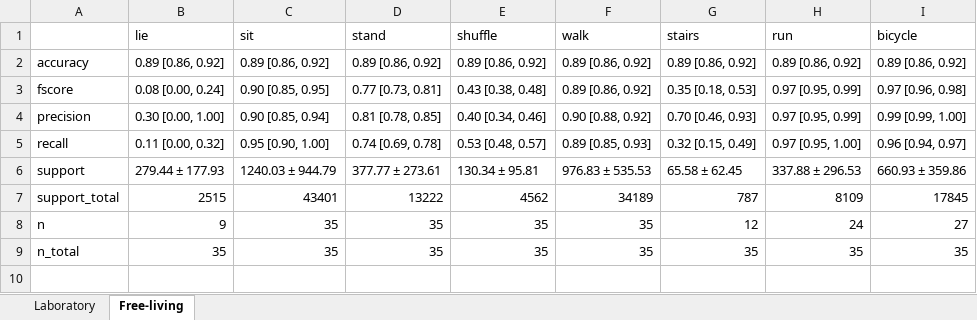
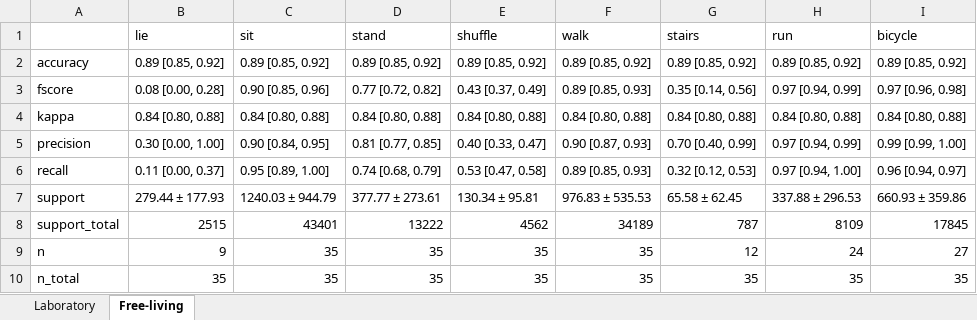
Before and after one commit to actimotus/actimotus-validation, an Excel workbook: results/lendt_adults.xlsx, sheet Free-living, drawn as a sheet; values as stored, in another font and other column widths than the file's, no borders; addresses are those after the commit; the diff names each change by its address in the sheet, - before the commit and + after, or states it on an @@ line.

```diff
--- a/results/lendt_adults.xlsx (sheet Free-living)
+++ b/results/lendt_adults.xlsx (sheet Free-living)
-B2 (lie): 0.89 [0.86, 0.92]
+B2 (lie): 0.89 [0.85, 0.92]
-C2 (sit): 0.89 [0.86, 0.92]
+C2 (sit): 0.89 [0.85, 0.92]
-D2 (stand): 0.89 [0.86, 0.92]
+D2 (stand): 0.89 [0.85, 0.92]
-E2 (shuffle): 0.89 [0.86, 0.92]
+E2 (shuffle): 0.89 [0.85, 0.92]
-F2 (walk): 0.89 [0.86, 0.92]
+F2 (walk): 0.89 [0.85, 0.92]
-G2 (stairs): 0.89 [0.86, 0.92]
+G2 (stairs): 0.89 [0.85, 0.92]
-H2 (run): 0.89 [0.86, 0.92]
+H2 (run): 0.89 [0.85, 0.92]
-I2 (bicycle): 0.89 [0.86, 0.92]
+I2 (bicycle): 0.89 [0.85, 0.92]
-B3 (lie): 0.08 [0.00, 0.24]
+B3 (lie): 0.08 [0.00, 0.28]
-C3 (sit): 0.90 [0.85, 0.95]
+C3 (sit): 0.90 [0.85, 0.96]
-D3 (stand): 0.77 [0.73, 0.81]
+D3 (stand): 0.77 [0.72, 0.82]
-E3 (shuffle): 0.43 [0.38, 0.48]
+E3 (shuffle): 0.43 [0.37, 0.49]
-F3 (walk): 0.89 [0.86, 0.92]
+F3 (walk): 0.89 [0.85, 0.93]
-G3 (stairs): 0.35 [0.18, 0.53]
+G3 (stairs): 0.35 [0.14, 0.56]
-H3 (run): 0.97 [0.95, 0.99]
+H3 (run): 0.97 [0.94, 0.99]
+row 4: kappa | 0.84 [0.80, 0.88] | 0.84 [0.80, 0.88] | 0.84 [0.80, 0.88] | 0.84 [0.80, 0.88] | 0.84 [0.80, 0.88] | 0.84 [0.80, 0.88] | 0.84 [0.80, 0.88] | 0.84 [0.80, 0.88]
-C5 (sit): 0.90 [0.85, 0.94]
+C5 (sit): 0.90 [0.84, 0.95]
-D5 (stand): 0.81 [0.78, 0.85]
+D5 (stand): 0.81 [0.77, 0.85]
-E5 (shuffle): 0.40 [0.34, 0.46]
+E5 (shuffle): 0.40 [0.33, 0.47]
-F5 (walk): 0.90 [0.88, 0.92]
+F5 (walk): 0.90 [0.87, 0.93]
-G5 (stairs): 0.70 [0.46, 0.93]
+G5 (stairs): 0.70 [0.40, 0.99]
-H5 (run): 0.97 [0.95, 0.99]
+H5 (run): 0.97 [0.94, 0.99]
-B6 (lie): 0.11 [0.00, 0.32]
+B6 (lie): 0.11 [0.00, 0.37]
-C6 (sit): 0.95 [0.90, 1.00]
+C6 (sit): 0.95 [0.89, 1.00]
-D6 (stand): 0.74 [0.69, 0.78]
+D6 (stand): 0.74 [0.68, 0.79]
-E6 (shuffle): 0.53 [0.48, 0.57]
+E6 (shuffle): 0.53 [0.47, 0.58]
-G6 (stairs): 0.32 [0.15, 0.49]
+G6 (stairs): 0.32 [0.12, 0.53]
-H6 (run): 0.97 [0.95, 1.00]
+H6 (run): 0.97 [0.94, 1.00]
```
Also changed, not shown: sheet Laboratory, results/lendt_adults_fused.xlsx, results/ntnu_datasets.xlsx, 22 other files.
